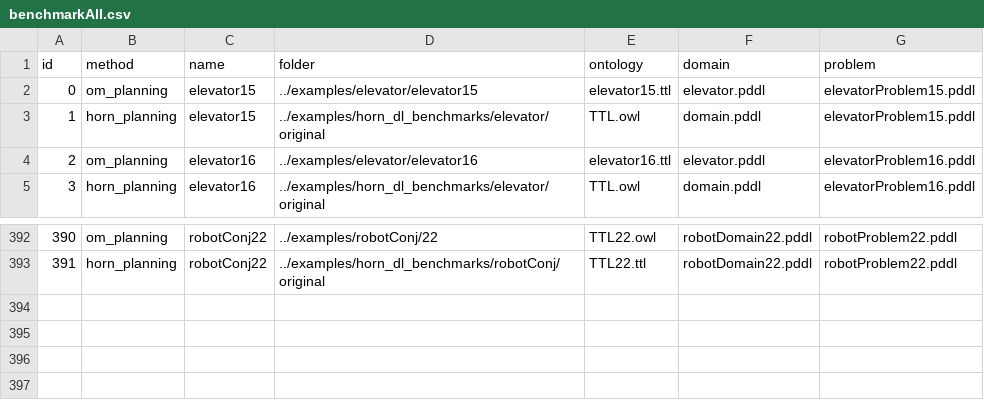
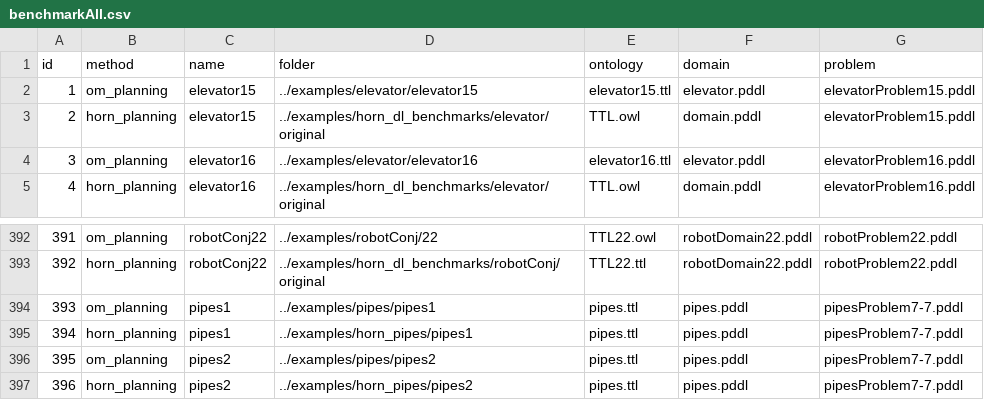
Before and after one commit to PKoopmann/om-pmc-planning, a CSV file: coordinator/benchmarkAll.csv, drawn as a sheet; only a part is shown, gaps mark what is left out; the diff names each change by its address in the sheet, - before the commit and + after, or states it on an @@ line.

Commit message:
minor

```diff
--- a/coordinator/benchmarkAll.csv
+++ b/coordinator/benchmarkAll.csv
@@ column A (id) renumbered between rows 2 and 393 @@
+row 394: 393 | om_planning | pipes1 | ../examples/pipes/pipes1 | pipes.ttl | pipes.pddl | pipesProblem7-7.pddl
+row 395: 394 | horn_planning | pipes1 | ../examples/horn_pipes/pipes1 | pipes.ttl | pipes.pddl | pipesProblem7-7.pddl
+row 396: 395 | om_planning | pipes2 | ../examples/pipes/pipes2 | pipes.ttl | pipes.pddl | pipesProblem7-7.pddl
+row 397: 396 | horn_planning | pipes2 | ../examples/horn_pipes/pipes2 | pipes.ttl | pipes.pddl | pipesProblem7-7.pddl
```
